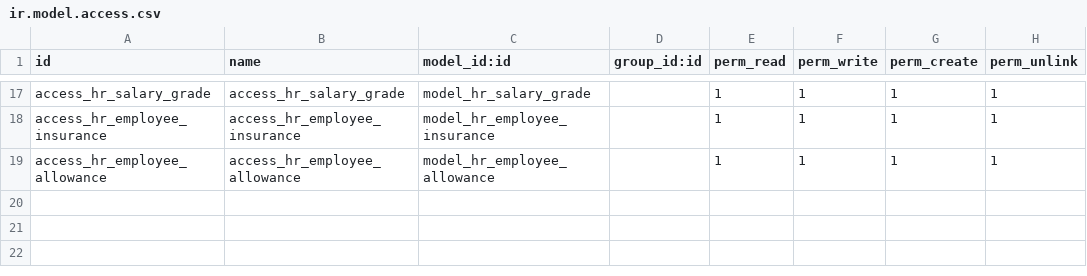
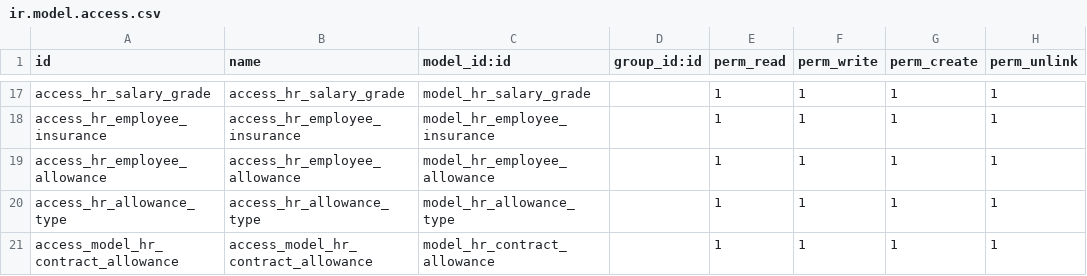
Before and after one commit to NguyenNgocHaiIT/odoo17_tedi, a CSV file: addons_tedi/om_hr_payroll/security/ir.model.access.csv, drawn as a sheet; only a part is shown, gaps mark what is left out; the diff names each change by its address in the sheet, - before the commit and + after, or states it on an @@ line.

Commit message:
fix:update hr_tedi and quan_ly_tuyen_dung, payroll

```diff
--- a/addons_tedi/om_hr_payroll/security/ir.model.access.csv
+++ b/addons_tedi/om_hr_payroll/security/ir.model.access.csv
+row 20: access_hr_allowance_type | access_hr_allowance_type | model_hr_allowance_type |  | 1 | 1 | 1 | 1
+row 21: access_model_hr_contract_allowance | access_model_hr_contract_allowance | model_hr_contract_allowance |  | 1 | 1 | 1 | 1
```
Also changed, not shown: 15 other files.
